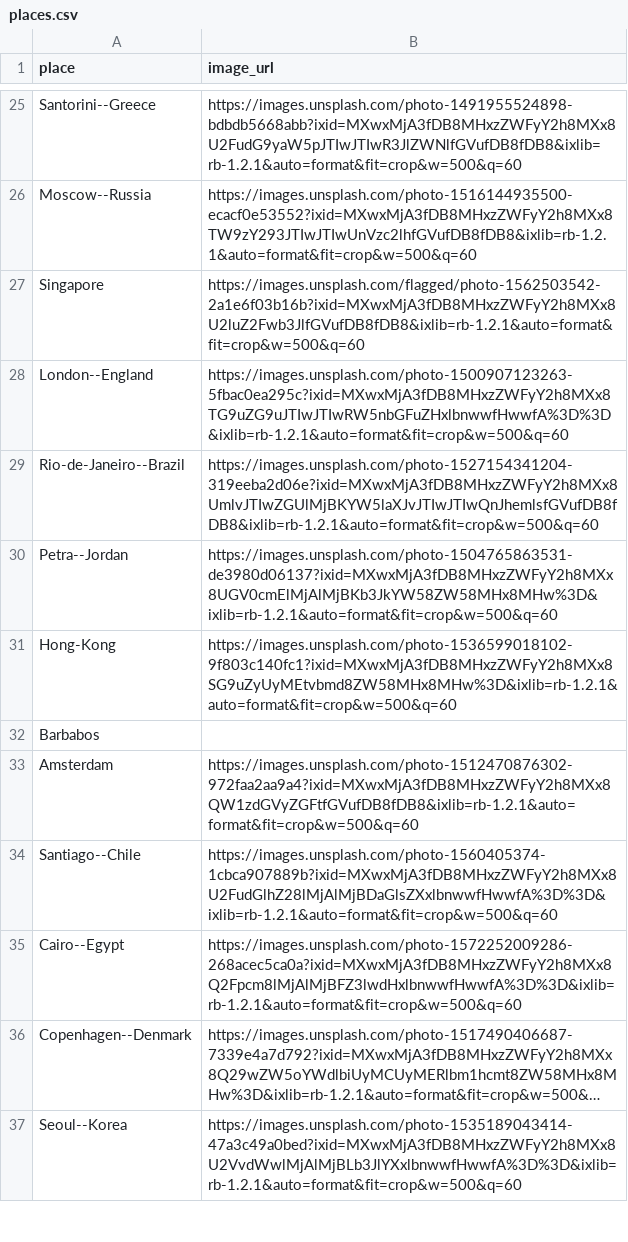
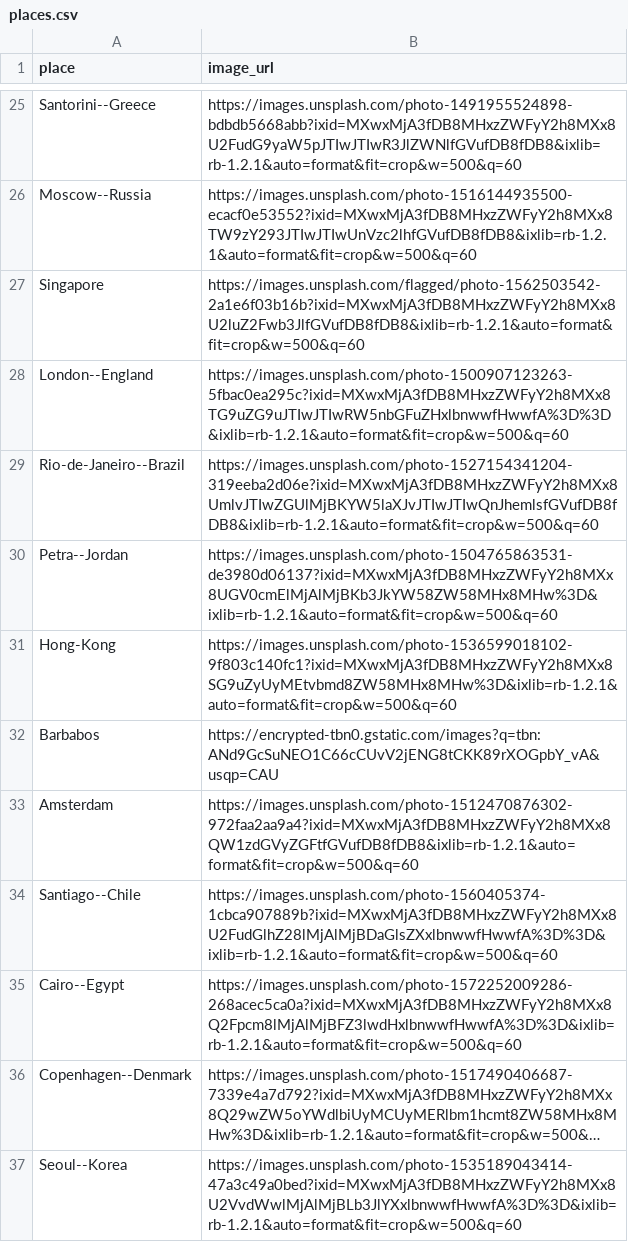
Before and after one commit to jonathanlei/dream-vacay, a CSV file: static/csvs/places.csv, drawn as a sheet; only a part is shown, gaps mark what is left out; long unchanged cells end in ….

```diff
--- a/static/csvs/places.csv
+++ b/static/csvs/places.csv
@@ -31,3 +31,3 @@ Petra--Jordan,https://images.unsplash.com/photo-1504765863531-de3980d06137?ixid=
 Hong-Kong,https://images.unsplash.com/photo-1536599018102-9f803c140fc1?ixid=MXwxMjA3fDB8MHxzZWFyY2h8MXx8SG9uZyUyMEtvbmd8ZW58MHx8MHw%3D&ixlib=rb-1.2.1&auto=format&fit=crop&w=500&q=60
-Barbabos,
+Barbabos,https://encrypted-tbn0.gstatic.com/images?q=tbn:ANd9GcSuNEO1C66cCUvV2jENG8tCKK89rXOGpbY_vA&usqp=CAU
 Amsterdam,https://images.unsplash.com/photo-1512470876302-972faa2aa9a4?ixid=MXwxMjA3fDB8MHxzZWFyY2h8MXx8QW1zdGVyZGFtfGVufDB8fDB8&ixlib=rb-1.2.1&auto=format&fit=crop&w=500&q=60
```
Also changed, not shown: 4 other files.
